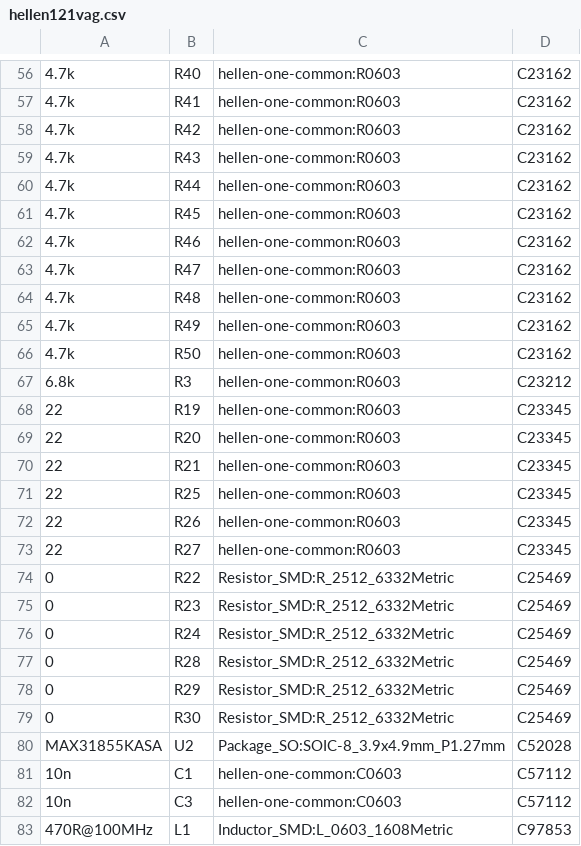
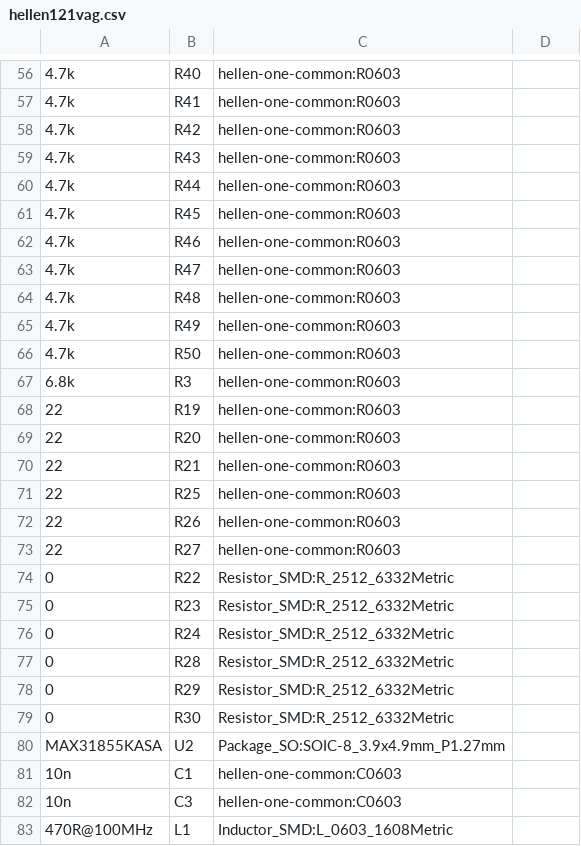
Before and after one commit to greenenergyperuwifi/hellen121vag, a CSV file: gerber/hellen121vag.csv, drawn as a sheet; only a part is shown, gaps mark what is left out; the diff covers the shown part only; the diff names each change by its address in the sheet, - before the commit and + after, or states it on an @@ line.

```diff
--- a/gerber/hellen121vag.csv
+++ b/gerber/hellen121vag.csv
-D56:D66: C23162
+D56:D66: (empty)
-D67: C23212
+D67: (empty)
-D68:D73: C23345
+D68:D73: (empty)
-D74:D79: C25469
+D74:D79: (empty)
-D80: C52028
+D80: (empty)
-D81:D82: C57112
+D81:D82: (empty)
-D83: C97853
+D83: (empty)
```
Also changed, not shown: 45 edited cells elsewhere in this file.
